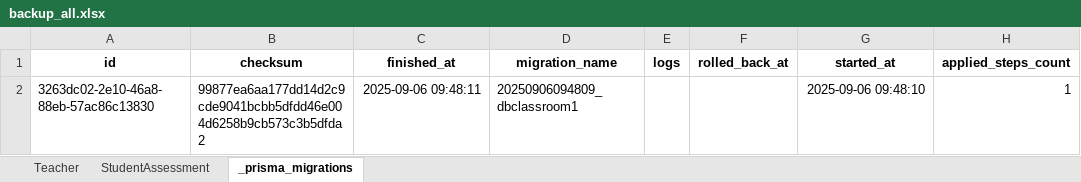
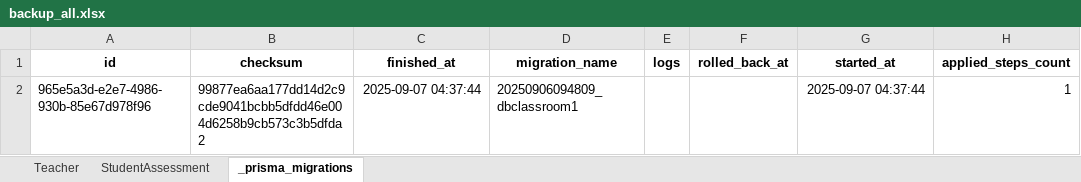
Before and after one commit to alvinzanuaputra/myclassroom2, an Excel workbook: frontend/assets/database/backup_all.xlsx, sheet _prisma_migrations, drawn as a sheet; values as stored, in another font and other column widths than the file's, no borders; the diff names each change by its address in the sheet, - before the commit and + after, or states it on an @@ line.

```diff
--- a/frontend/assets/database/backup_all.xlsx (sheet _prisma_migrations)
+++ b/frontend/assets/database/backup_all.xlsx (sheet _prisma_migrations)
-A2 (id): 3263dc02-2e10-46a8-88eb-57ac86c13830
+A2 (id): 965e5a3d-e2e7-4986-930b-85e67d978f96
-C2 (finished_at): 2025-09-06 09:48:11
+C2 (finished_at): 2025-09-07 04:37:44
-G2 (started_at): 2025-09-06 09:48:10
+G2 (started_at): 2025-09-07 04:37:44
```
Also changed, not shown: sheet StudentAssessment, sheet Teacher, 8 other files.
